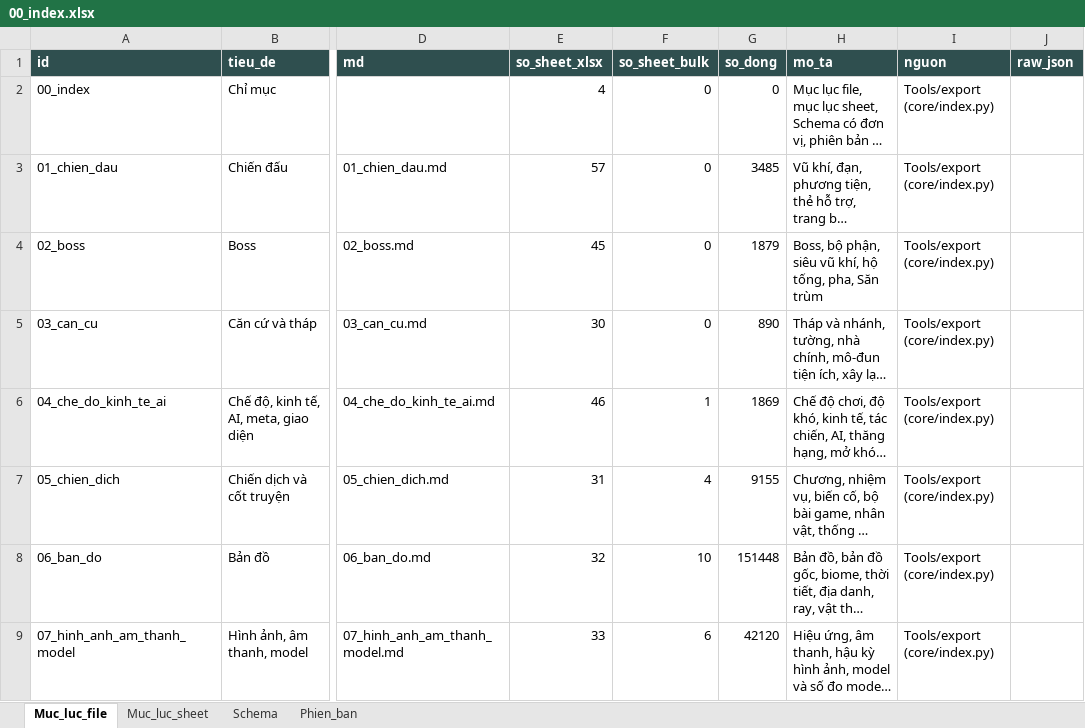
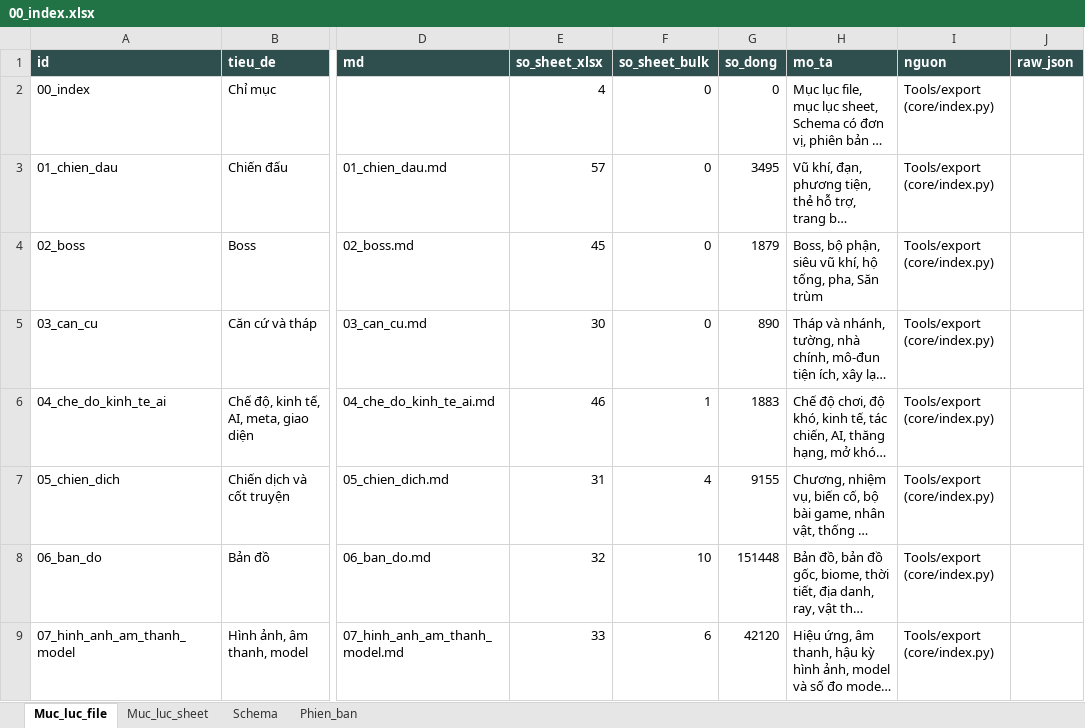
Before and after one commit to Winka173/machine-bridage, an Excel workbook: Docs/export/current/00_index.xlsx, sheet Muc_luc_file, drawn as a sheet; only a part is shown, gaps mark what is left out; long unchanged cells end in …; values as stored, in another font and other column widths than the file's, no borders; the diff names each change by its address in the sheet, - before the commit and + after, or states it on an @@ line.

```diff
--- a/Docs/export/current/00_index.xlsx (sheet Muc_luc_file)
+++ b/Docs/export/current/00_index.xlsx (sheet Muc_luc_file)
-G3 (so_dong): 3485
+G3 (so_dong): 3495
-G6 (so_dong): 1869
+G6 (so_dong): 1883
```
Also changed, not shown: sheet Schema, sheet Phien_ban, sheet Muc_luc_sheet, Docs/export/current/01_chien_dau.xlsx, Docs/export/current/02_boss.xlsx, 13 other files.
